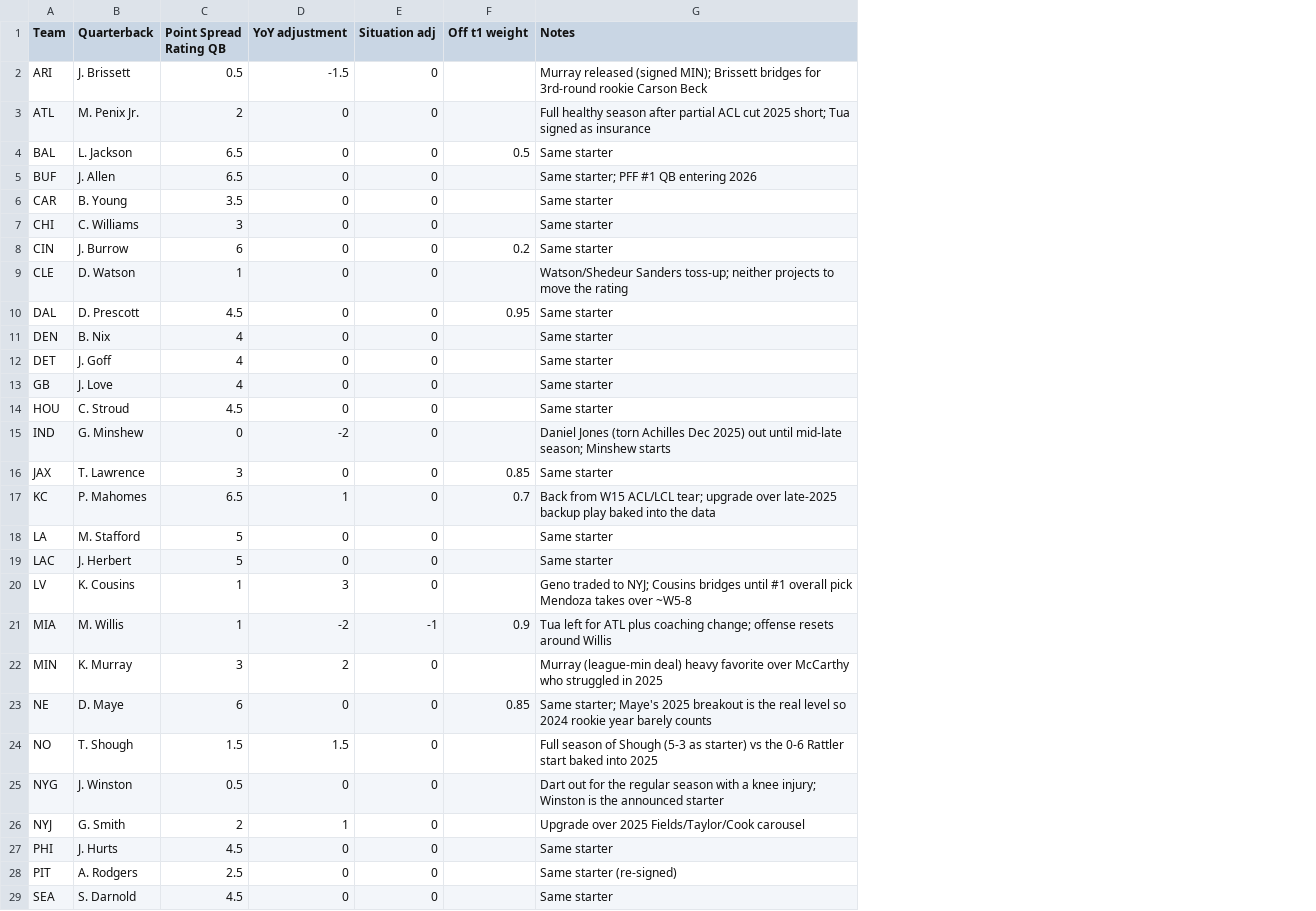
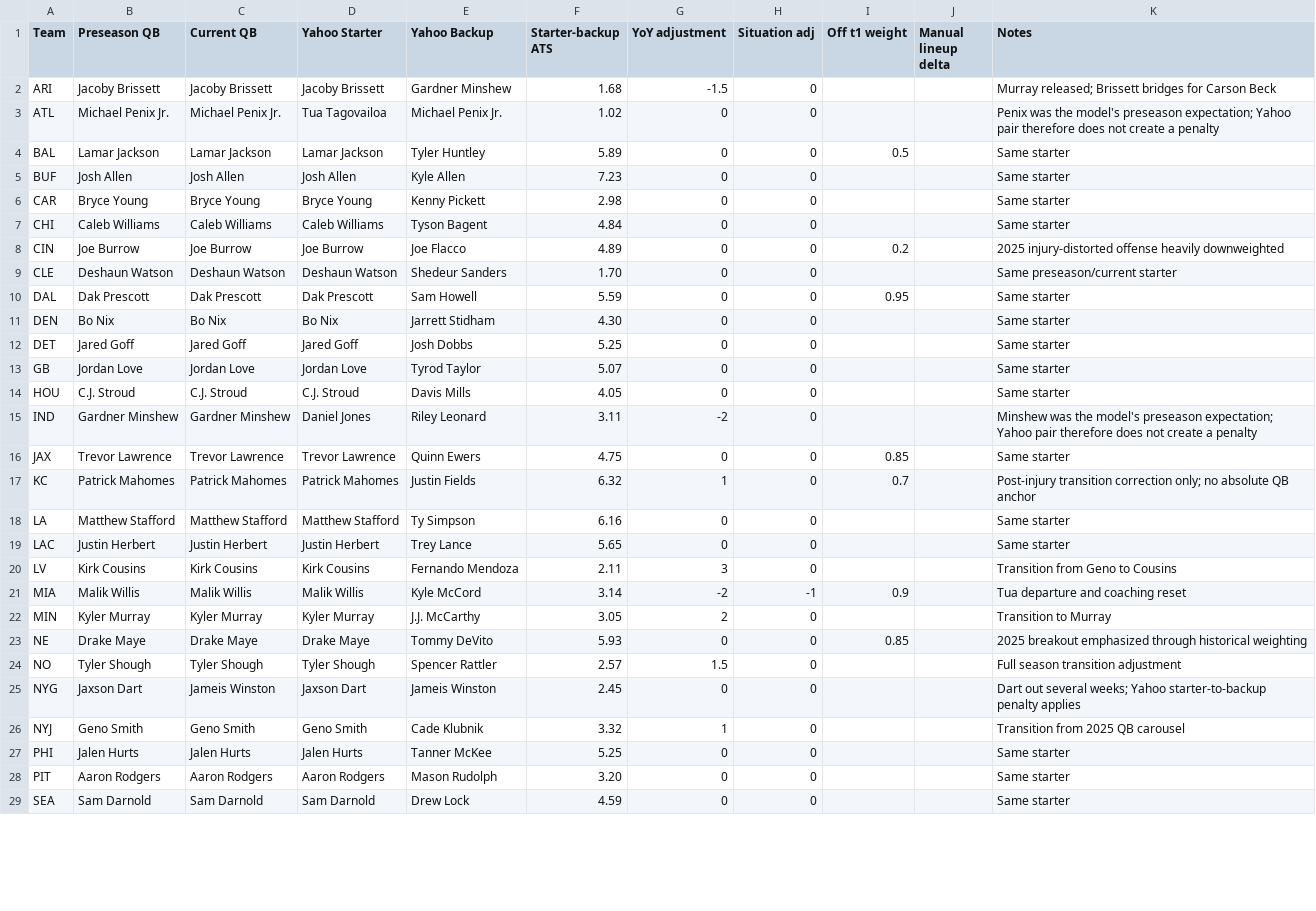
Before and after one commit to mpg000f/nfl_power_rating, a CSV file: qb_adjustments_2026.csv, drawn as a sheet; only a part is shown; removed rows and columns are numbered as before the commit, all else as after; the diff names each change by its address in the sheet, - before the commit and + after, or states it on an @@ line.

Commit message:
Use historical offense and backup-specific QB adjustments

```diff
--- a/qb_adjustments_2026.csv
+++ b/qb_adjustments_2026.csv
-column B (Quarterback), rows 2-29: J. Brissett | M. Penix Jr. | L. Jackson | J. Allen | B. Young | C. Williams | J. Burrow | D. Watson | D. Prescott | B. Nix | J. Goff | J. Love | C. Stroud | G. Minshew | T. Lawrence | P. Mahomes | M. Stafford | J. Herbert | K. Cousins | M. Willis | K. Murray | D. Maye | T. Shough | J. Winston | G. Smith | J. Hurts | A. Rodgers | S. Darnold
-column C (Point Spread Rating QB), rows 2-29: 0.5 | 2 | 6.5 | 6.5 | 3.5 | 3 | 6 | 1 | 4.5 | 4 | 4 | 4 | 4.5 | 0 | 3 | 6.5 | 5 | 5 | 1 | 1 | 3 | 6 | 1.5 | 0.5 | 2 | 4.5 | 2.5 | 4.5
+column B (Preseason QB), rows 2-29: Jacoby Brissett | Michael Penix Jr. | Lamar Jackson | Josh Allen | Bryce Young | Caleb Williams | Joe Burrow | Deshaun Watson | Dak Prescott | Bo Nix | Jared Goff | Jordan Love | C.J. Stroud | Gardner Minshew | Trevor Lawrence | Patrick Mahomes | Matthew Stafford | Justin Herbert | Kirk Cousins | Malik Willis | Kyler Murray | Drake Maye | Tyler Shough | Jaxson Dart | Geno Smith | Jalen Hurts | Aaron Rodgers | Sam Darnold
+column C (Current QB), rows 2-29: Jacoby Brissett | Michael Penix Jr. | Lamar Jackson | Josh Allen | Bryce Young | Caleb Williams | Joe Burrow | Deshaun Watson | Dak Prescott | Bo Nix | Jared Goff | Jordan Love | C.J. Stroud | Gardner Minshew | Trevor Lawrence | Patrick Mahomes | Matthew Stafford | Justin Herbert | Kirk Cousins | Malik Willis | Kyler Murray | Drake Maye | Tyler Shough | Jameis Winston | Geno Smith | Jalen Hurts | Aaron Rodgers | Sam Darnold
+column D (Yahoo Starter), rows 2-29: Jacoby Brissett | Tua Tagovailoa | Lamar Jackson | Josh Allen | Bryce Young | Caleb Williams | Joe Burrow | Deshaun Watson | Dak Prescott | Bo Nix | Jared Goff | Jordan Love | C.J. Stroud | Daniel Jones | Trevor Lawrence | Patrick Mahomes | Matthew Stafford | Justin Herbert | Kirk Cousins | Malik Willis | Kyler Murray | Drake Maye | Tyler Shough | Jaxson Dart | Geno Smith | Jalen Hurts | Aaron Rodgers | Sam Darnold
+column E (Yahoo Backup), rows 2-29: Gardner Minshew | Michael Penix Jr. | Tyler Huntley | Kyle Allen | Kenny Pickett | Tyson Bagent | Joe Flacco | Shedeur Sanders | Sam Howell | Jarrett Stidham | Josh Dobbs | Tyrod Taylor | Davis Mills | Riley Leonard | Quinn Ewers | Justin Fields | Ty Simpson | Trey Lance | Fernando Mendoza | Kyle McCord | J.J. McCarthy | Tommy DeVito | Spencer Rattler | Jameis Winston | Cade Klubnik | Tanner McKee | Mason Rudolph | Drew Lock
+column F (Starter-backup ATS), rows 2-29: 1.68 | 1.02 | 5.89 | 7.23 | 2.98 | 4.84 | 4.89 | 1.70 | 5.59 | 4.30 | 5.25 | 5.07 | 4.05 | 3.11 | 4.75 | 6.32 | 6.16 | 5.65 | 2.11 | 3.14 | 3.05 | 5.93 | 2.57 | 2.45 | 3.32 | 5.25 | 3.20 | 4.59
+column J (Manual lineup delta), empty
-K2 (Notes): Murray released (signed MIN); Brissett bridges for 3rd-round rookie Carson Beck
+K2 (Notes): Murray released; Brissett bridges for Carson Beck
-K3 (Notes): Full healthy season after partial ACL cut 2025 short; Tua signed as insurance
+K3 (Notes): Penix was the model's preseason expectation; Yahoo pair therefore does not create a penalty
-K5 (Notes): Same starter; PFF #1 QB entering 2026
+K5 (Notes): Same starter
-K8 (Notes): Same starter
+K8 (Notes): 2025 injury-distorted offense heavily downweighted
-K9 (Notes): Watson/Shedeur Sanders toss-up; neither projects to move the rating
+K9 (Notes): Same preseason/current starter
-K15 (Notes): Daniel Jones (torn Achilles Dec 2025) out until mid-late season; Minshew starts
+K15 (Notes): Minshew was the model's preseason expectation; Yahoo pair therefore does not create a penalty
-K17 (Notes): Back from W15 ACL/LCL tear; upgrade over late-2025 backup play baked into the data
+K17 (Notes): Post-injury transition correction only; no absolute QB anchor
-K20 (Notes): Geno traded to NYJ; Cousins bridges until #1 overall pick Mendoza takes over ~W5-8
+K20 (Notes): Transition from Geno to Cousins
-K21 (Notes): Tua left for ATL plus coaching change; offense resets around Willis
+K21 (Notes): Tua departure and coaching reset
-K22 (Notes): Murray (league-min deal) heavy favorite over McCarthy who struggled in 2025
+K22 (Notes): Transition to Murray
-K23 (Notes): Same starter; Maye's 2025 breakout is the real level so 2024 rookie year barely counts
+K23 (Notes): 2025 breakout emphasized through historical weighting
-K24 (Notes): Full season of Shough (5-3 as starter) vs the 0-6 Rattler start baked into 2025
+K24 (Notes): Full season transition adjustment
-K25 (Notes): Dart out for the regular season with a knee injury; Winston is the announced starter
+K25 (Notes): Dart out several weeks; Yahoo starter-to-backup penalty applies
-K26 (Notes): Upgrade over 2025 Fields/Taylor/Cook carousel
+K26 (Notes): Transition from 2025 QB carousel
-K28 (Notes): Same starter (re-signed)
+K28 (Notes): Same starter
```
Also changed, not shown: 3 other files.
